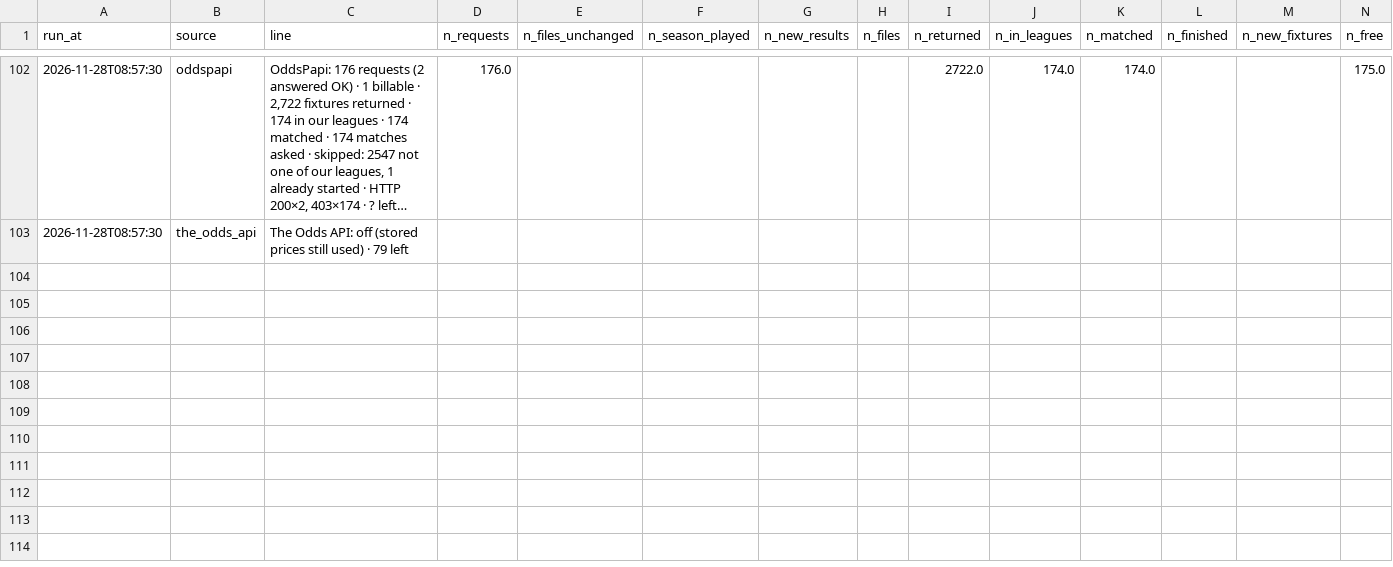
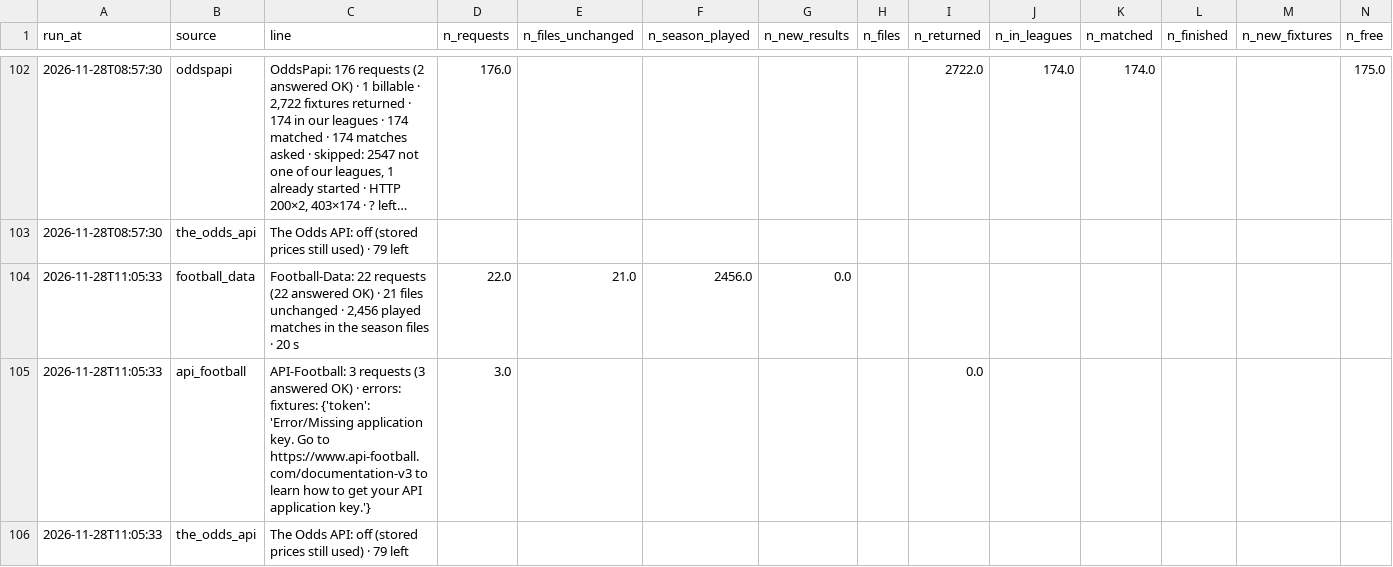
Before and after one commit to Andrew2014812/PredictionSystem, a CSV file: local_data/api/diagnostics/history.csv, drawn as a sheet; only a part is shown, gaps mark what is left out; long unchanged cells end in …; rows hold the shown columns only; the diff names each change by its address in the sheet, - before the commit and + after, or states it on an @@ line.

```diff
--- a/local_data/api/diagnostics/history.csv
+++ b/local_data/api/diagnostics/history.csv
+row 104: 2026-11-28T11:05:33 | football_data | Football-Data: 22 requests (22 answered OK) · 21 files unchanged · 2,456 played matches in the season files · 20 s | 22.0 | 21.0 | 2456.0 | 0.0
+row 105: 2026-11-28T11:05:33 | api_football | API-Football: 3 requests (3 answered OK) · errors: fixtures: {'token': 'Error/Missing application key. Go to https://www.api-football.com/documentation-v3 to learn how to get your API application key.'} | 3.0 |  |  |  |  | 0.0
+row 106: 2026-11-28T11:05:33 | the_odds_api | The Odds API: off (stored prices still used) · 79 left
```
Also changed, not shown: 12 other files.
